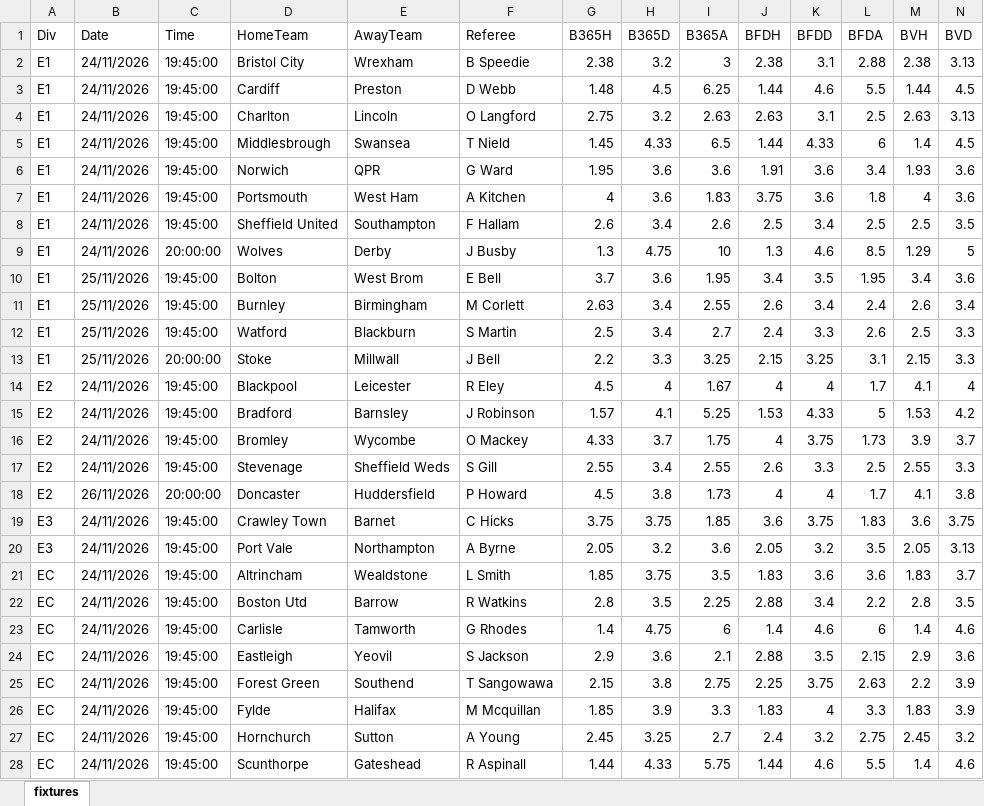
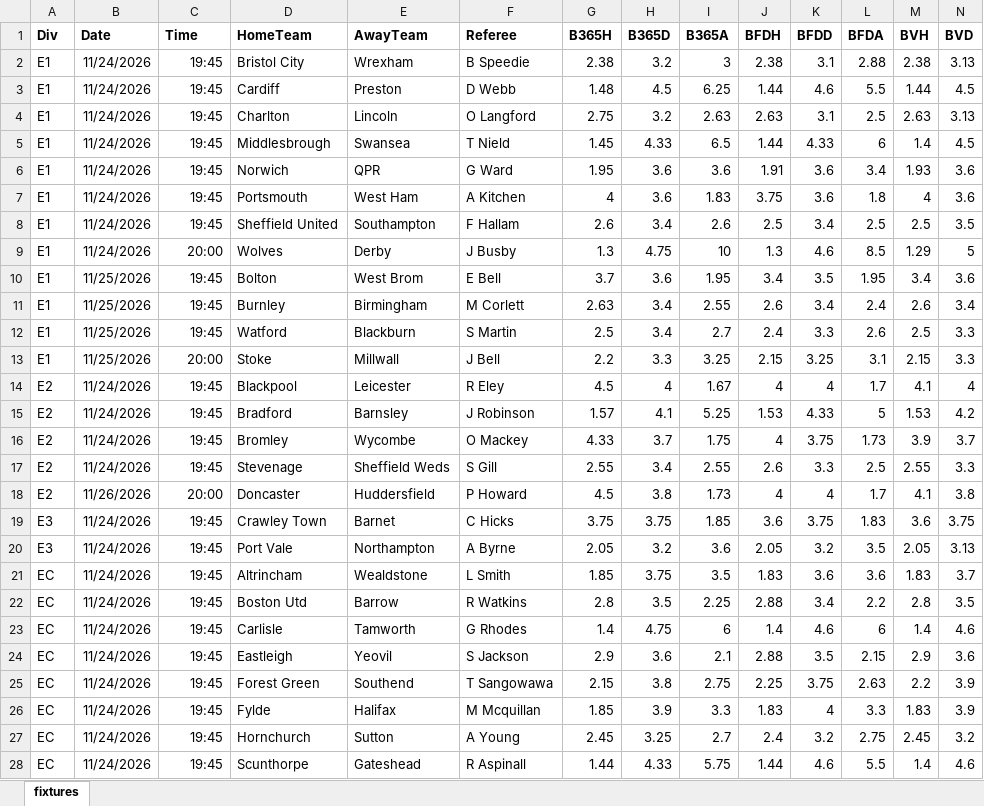
Before and after one commit to Gesss26/ComboGesss, an Excel workbook: data/fixtures.xlsx, sheet fixtures, drawn as a sheet; only a part is shown; values as stored, in another font and other column widths than the file's, no borders; the diff covers the shown part only; the diff names each change by its address in the sheet, - before the commit and + after, or states it on an @@ line.

```diff
--- a/data/fixtures.xlsx (sheet fixtures)
+++ b/data/fixtures.xlsx (sheet fixtures)
-A1:N1 bold: off
+A1:N1 bold: on
-B2:B9 (Date): 24/11/2026
+B2:B9 (Date): 11/24/2026
-C2:C8 (Time): 19:45:00
+C2:C8 (Time): 19:45
-C9 (Time): 20:00:00
+C9 (Time): 20:00
-B10:B13 (Date): 25/11/2026
+B10:B13 (Date): 11/25/2026
-C10:C12 (Time): 19:45:00
+C10:C12 (Time): 19:45
-C13 (Time): 20:00:00
+C13 (Time): 20:00
-B14:B17 (Date): 24/11/2026
+B14:B17 (Date): 11/24/2026
-C14:C17 (Time): 19:45:00
+C14:C17 (Time): 19:45
-B18 (Date): 26/11/2026
+B18 (Date): 11/26/2026
-C18 (Time): 20:00:00
+C18 (Time): 20:00
-B19:B28 (Date): 24/11/2026
+B19:B28 (Date): 11/24/2026
-C19:C28 (Time): 19:45:00
+C19:C28 (Time): 19:45
```
Also changed, not shown: 32 edited cells and cell formats elsewhere in this sheet, 1 other file.
